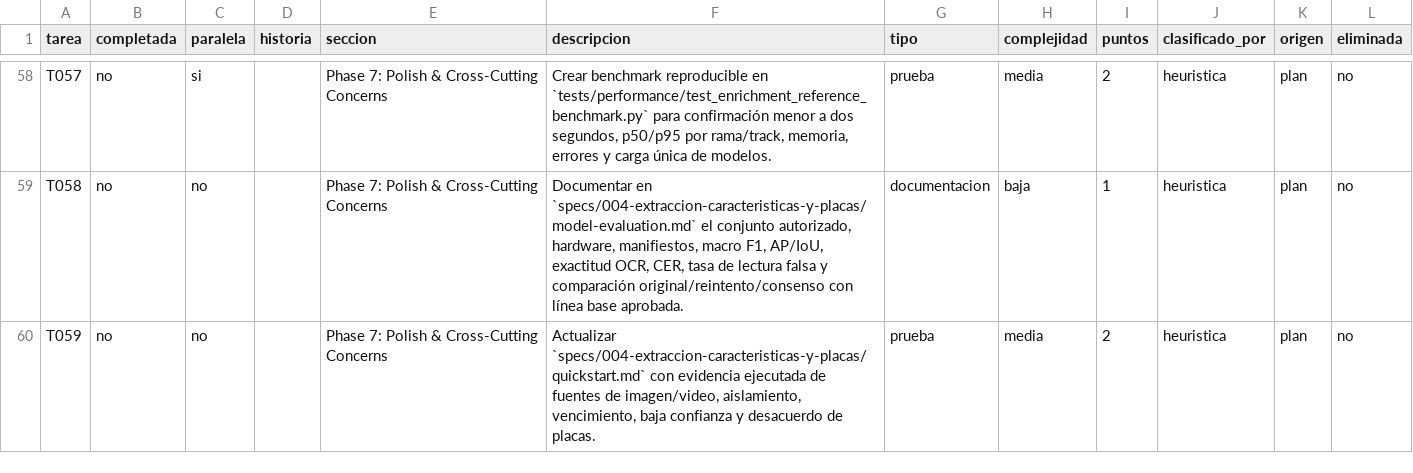
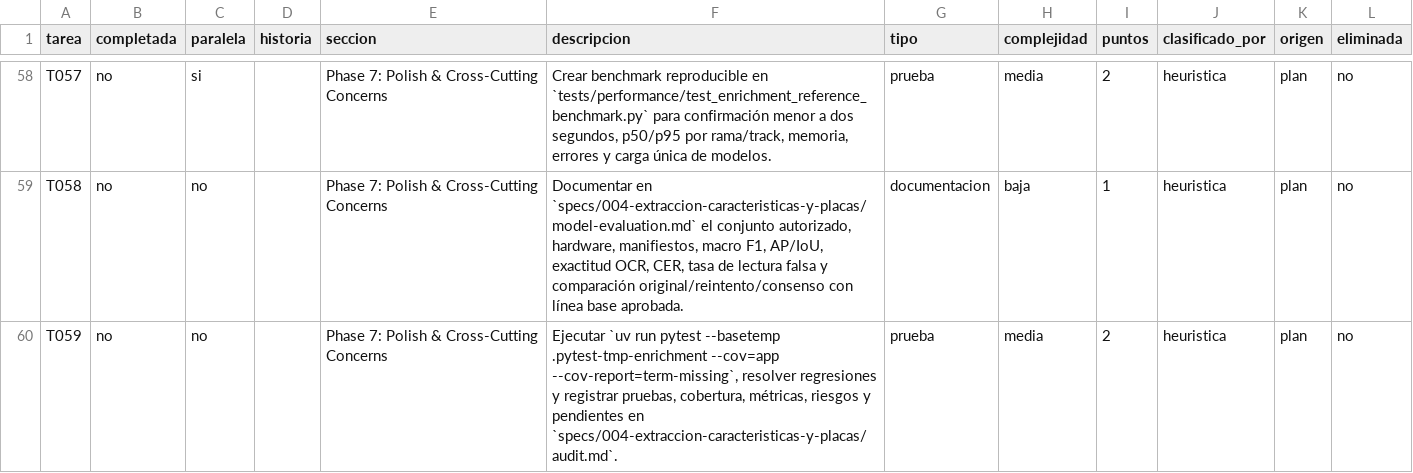
Before and after one commit to MateoMedranda/sistema_deteccion_actores_viales, a CSV file: specs/004-extraccion-caracteristicas-y-placas/puntos-tarea.csv, drawn as a sheet; only a part is shown, gaps mark what is left out; the diff covers the shown part only.

Commit message:
docs(tasks): resolve analysis findings

```diff
--- a/specs/004-extraccion-caracteristicas-y-placas/puntos-tarea.csv
+++ b/specs/004-extraccion-caracteristicas-y-placas/puntos-tarea.csv
@@ -59,2 +59,2 @@ T057,no,si,,Phase 7: Polish & Cross-Cutting Concerns,"Crear benchmark reproducib
 T058,no,no,,Phase 7: Polish & Cross-Cutting Concerns,"Documentar en `specs/004-extraccion-caracteristicas-y-placas/model-evaluation.md` el conjunto autorizado, hardware, manifiestos, macro F1, AP/IoU, exactitud OCR, CER, tasa de lectura falsa y comparación original/reintento/consenso con línea base aprobada.",documentacion,baja,1,heuristica,plan,no
-T059,no,no,,Phase 7: Polish & Cross-Cutting Concerns,"Actualizar `specs/004-extraccion-caracteristicas-y-placas/quickstart.md` con evidencia ejecutada de fuentes de imagen/video, aislamiento, vencimiento, baja confianza y desacuerdo de placas.",prueba,media,2,heuristica,plan,no
+T059,no,no,,Phase 7: Polish & Cross-Cutting Concerns,"Ejecutar `uv run pytest --basetemp .pytest-tmp-enrichment --cov=app --cov-report=term-missing`, resolver regresiones y registrar pruebas, cobertura, métricas, riesgos y pendientes en `specs/004-extraccion-caracteristicas-y-placas/audit.md`.",prueba,media,2,heuristica,plan,no
```
Also changed, not shown: 3 edited cells elsewhere in this file, 1 other file.
